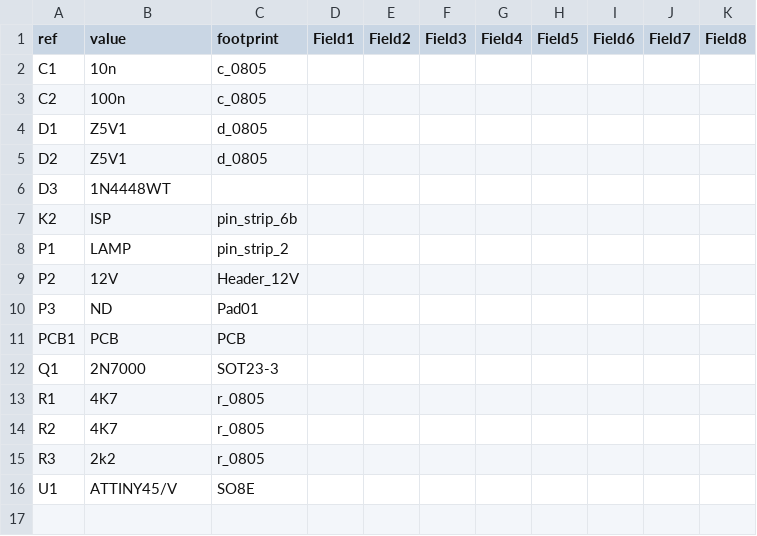
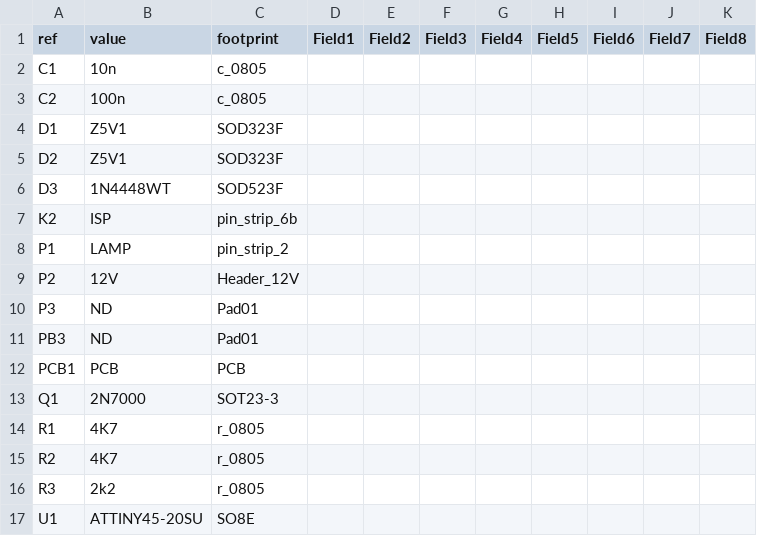
Before and after one commit to anupam19/clockthree, a CSV file: KiCad/pulse/pulse_BoM_sch.csv, drawn as a sheet.

Commit message:
pulse - final gerber files created. BoM finalized

```diff
--- a/KiCad/pulse/pulse_BoM_sch.csv
+++ b/KiCad/pulse/pulse_BoM_sch.csv
@@ -3,5 +3,5 @@ C1	10n	c_0805
 C2	100n	c_0805
-D1	Z5V1	d_0805
-D2	Z5V1	d_0805
-D3	1N4448WT	
+D1	Z5V1	SOD323F
+D2	Z5V1	SOD323F
+D3	1N4448WT	SOD523F
 K2	ISP	pin_strip_6b
@@ -10,2 +10,3 @@ P2	12V	Header_12V
 P3	ND	Pad01
+PB3	ND	Pad01
 PCB1	PCB	PCB
@@ -15,2 +16,2 @@ R2	4K7	r_0805
 R3	2k2	r_0805
-U1	ATTINY45/V	SO8E
+U1	ATTINY45-20SU	SO8E
```
Also changed, not shown: KiCad/pulse/pulse_BoM_pcb.csv, 36 other files.
